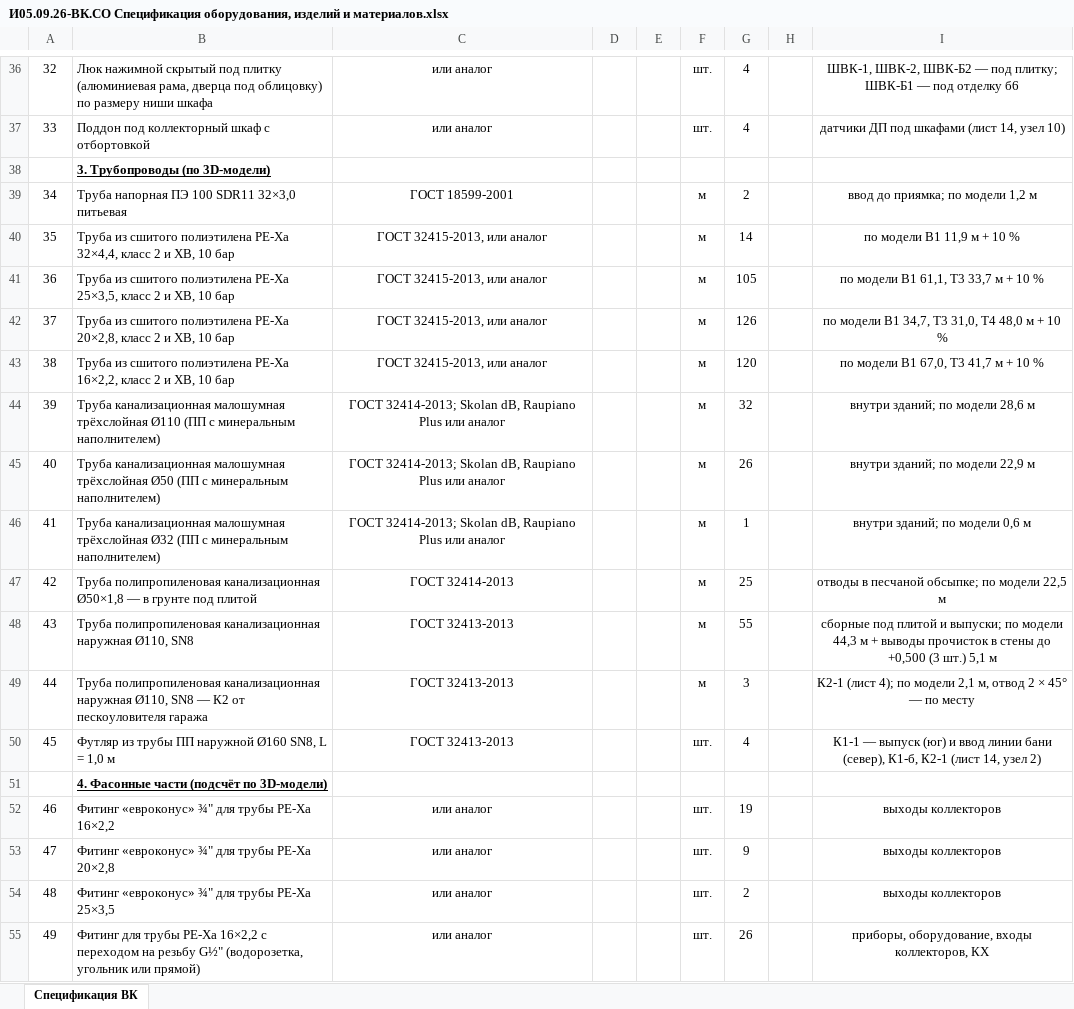
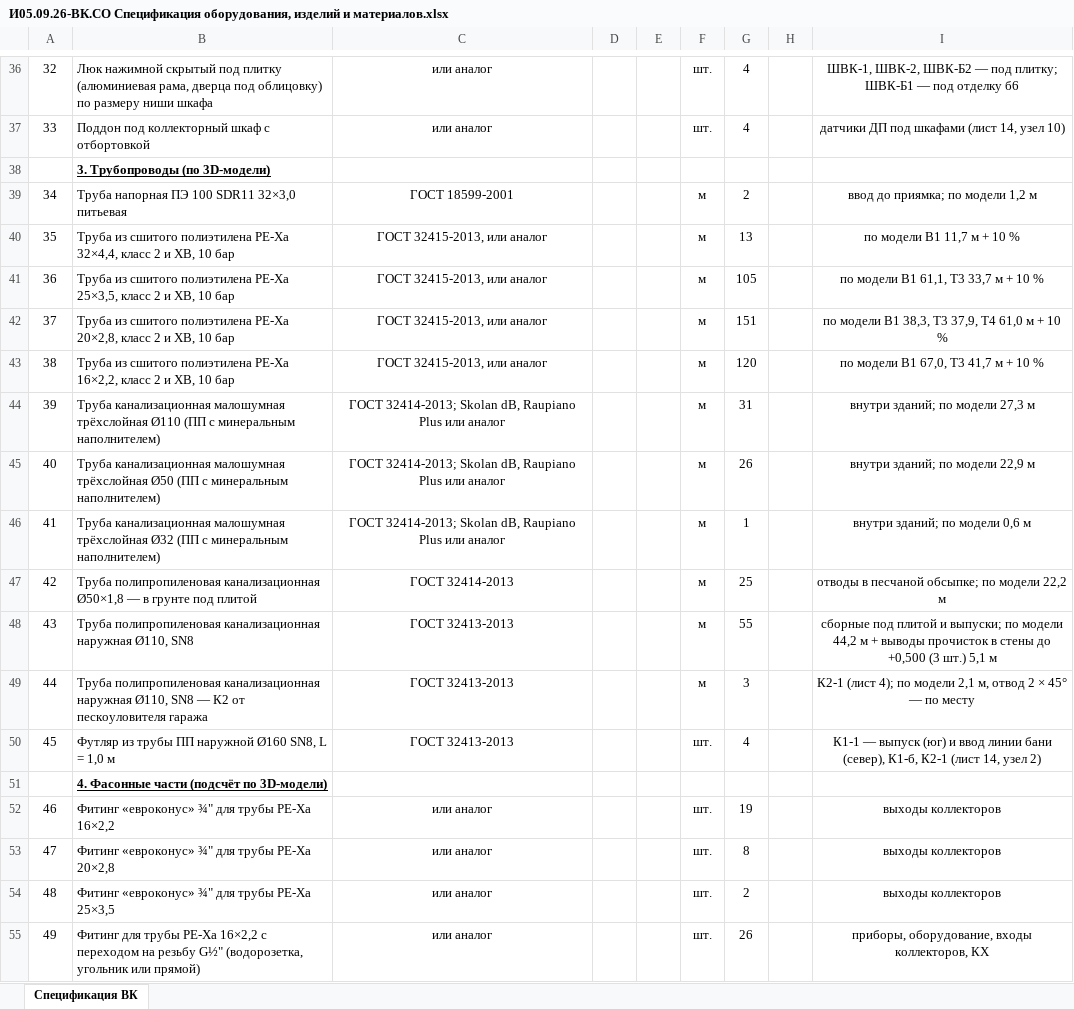
Before and after one commit to caesart966-web/first_reposirtory, an Excel workbook: ovk-dom-banya/release-vk/И05.09.26-ВК.СО Спецификация оборудования, изделий и материалов.xlsx, sheet Спецификация ВК, drawn as a sheet; only a part is shown, gaps mark what is left out; values as stored, in another font and other column widths than the file's, no borders; the diff covers the shown part only; the diff names each change by its address in the sheet, - before the commit and + after, or states it on an @@ line.

```diff
--- a/ovk-dom-banya/release-vk/И05.09.26-ВК.СО Спецификация оборудования, изделий и материалов.xlsx (sheet Спецификация ВК)
+++ b/ovk-dom-banya/release-vk/И05.09.26-ВК.СО Спецификация оборудования, изделий и материалов.xlsx (sheet Спецификация ВК)
-G40: 14
+G40: 13
-I40: по модели В1 11,9 м + 10 %
+I40: по модели В1 11,7 м + 10 %
-G42: 126
+G42: 151
-I42: по модели В1 34,7, Т3 31,0, Т4 48,0 м + 10 %
+I42: по модели В1 38,3, Т3 37,9, Т4 61,0 м + 10 %
-G44: 32
+G44: 31
-I44: внутри зданий; по модели 28,6 м
+I44: внутри зданий; по модели 27,3 м
-I47: отводы в песчаной обсыпке; по модели 22,5 м
+I47: отводы в песчаной обсыпке; по модели 22,2 м
-I48: …по модели 44,3 м +…
+I48: …по модели 44,2 м +…
-G53: 9
+G53: 8
```
Also changed, not shown: 3 added rows, 22 edited cells and row numbers in column A elsewhere in this sheet, ovk-dom-banya/release-vk/И05.09.26-ВК.ВОР Ведомость объёмов работ (форма Заказчика).xlsx, 40 other files.
